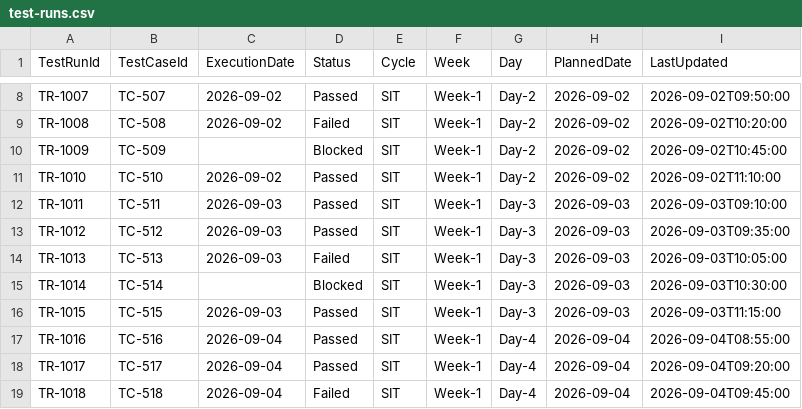
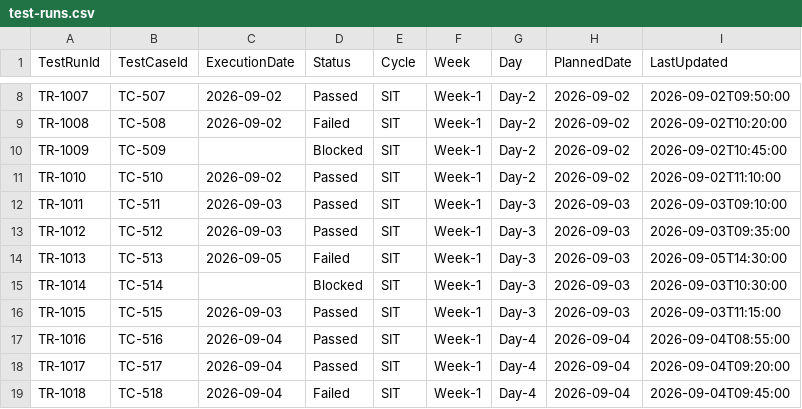
Before and after one commit to santhoshmanc/qe-execution-intelligence, a CSV file: sample-data/test-runs.csv, drawn as a sheet; only a part is shown, gaps mark what is left out.

Commit message:
Add synthetic delayed execution scenario
Updated the date and time for test run TR-1013.

```diff
--- a/sample-data/test-runs.csv
+++ b/sample-data/test-runs.csv
@@ -13,3 +13,3 @@ TR-1011,TC-511,2026-09-03,Passed,SIT,Week-1,Day-3,2026-09-03,2026-09-03T09:10:00
 TR-1012,TC-512,2026-09-03,Passed,SIT,Week-1,Day-3,2026-09-03,2026-09-03T09:35:00
-TR-1013,TC-513,2026-09-03,Failed,SIT,Week-1,Day-3,2026-09-03,2026-09-03T10:05:00
+TR-1013,TC-513,2026-09-05,Failed,SIT,Week-1,Day-3,2026-09-03,2026-09-05T14:30:00
 TR-1014,TC-514,,Blocked,SIT,Week-1,Day-3,2026-09-03,2026-09-03T10:30:00
```
